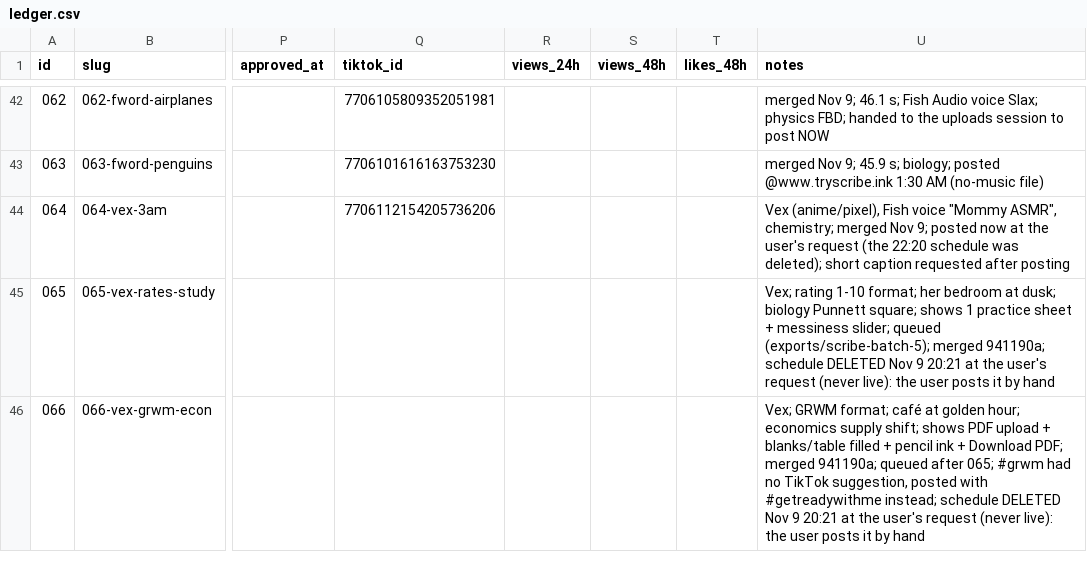
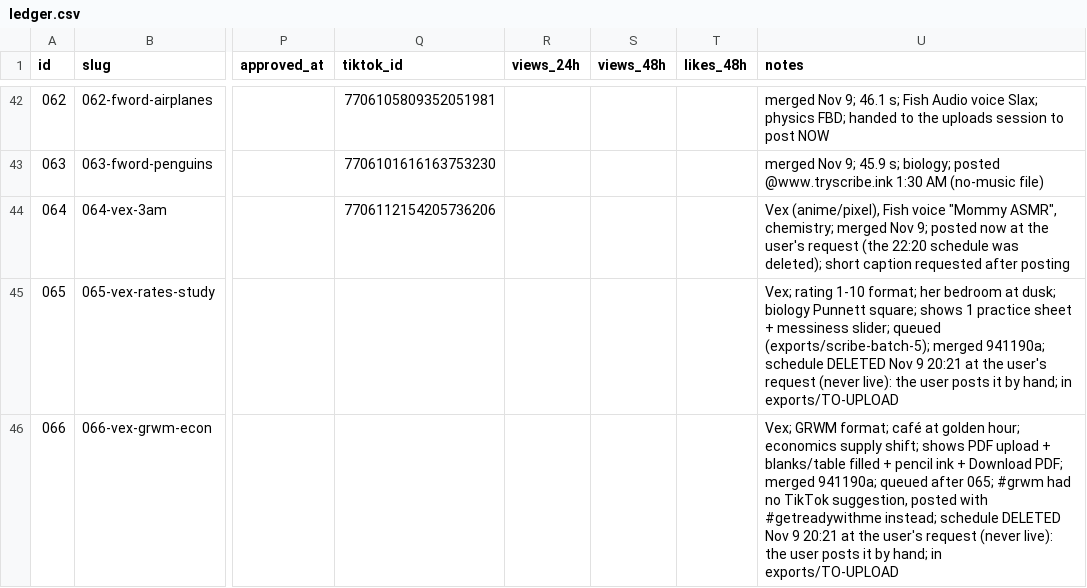
Before and after one commit to dylann4500/EDStudio, a CSV file: ops/ledger.csv, drawn as a sheet; only a part is shown, gaps mark what is left out; the diff covers the shown part only; the diff names each change by its address in the sheet, - before the commit and + after, or states it on an @@ line.

```diff
--- a/ops/ledger.csv
+++ b/ops/ledger.csv
-U45 (notes): …it by hand
+U45 (notes): …it by hand; in exports/TO-UPLOAD
-U46 (notes): …it by hand
+U46 (notes): …it by hand; in exports/TO-UPLOAD
```
Also changed, not shown: 7 edited cells elsewhere in this file.
